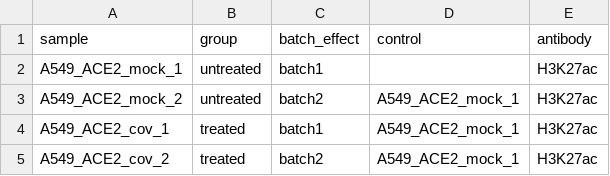
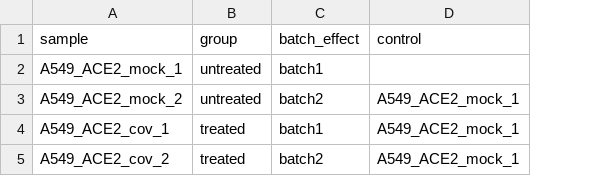
Before and after one commit to Cirm423/Pipelines, a TSV file: ATAC-seq/config/samples.tsv, drawn as a sheet; the diff names each change by its address in the sheet, - before the commit and + after, or states it on an @@ line.

Commit message:
Adapted for ATAC

```diff
--- a/ATAC-seq/config/samples.tsv
+++ b/ATAC-seq/config/samples.tsv
-column E (antibody), rows 2-5: all H3K27ac
```
Also changed, not shown: 1 other file.
